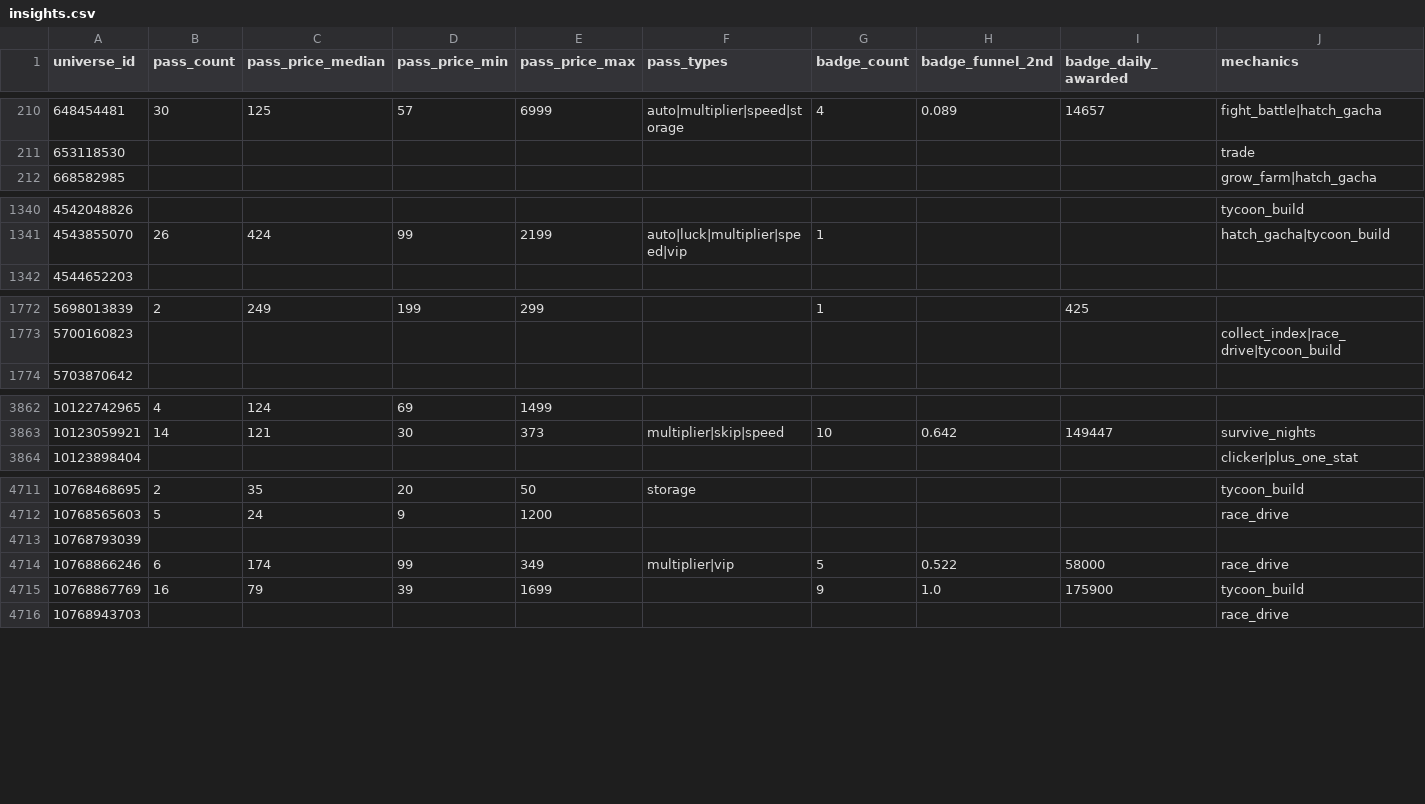
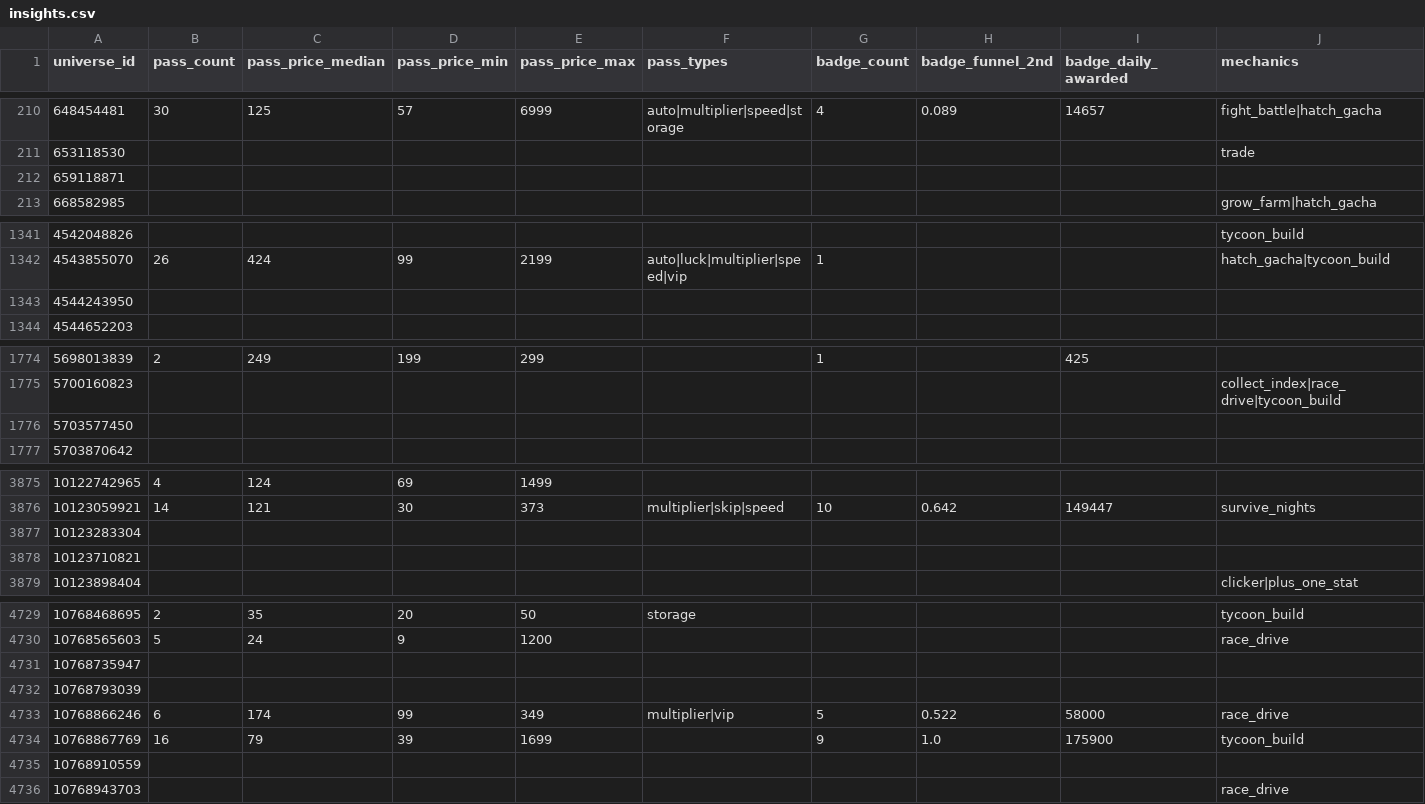
Before and after one commit to Smoove061/roblox-trend-tracker, a CSV file: data/insights.csv, drawn as a sheet; only a part is shown, gaps mark what is left out; rows hold the shown columns only; the diff covers the shown part only; the diff names each change by its address in the sheet, - before the commit and + after, or states it on an @@ line.

```diff
--- a/data/insights.csv
+++ b/data/insights.csv
+row 212: 659118871
+row 1343: 4544243950
+row 1776: 5703577450
+row 3877: 10123283304
+row 3878: 10123710821
+row 4731: 10768735947
+row 4735: 10768910559
```
Also changed, not shown: 14 added rows elsewhere in this file.
